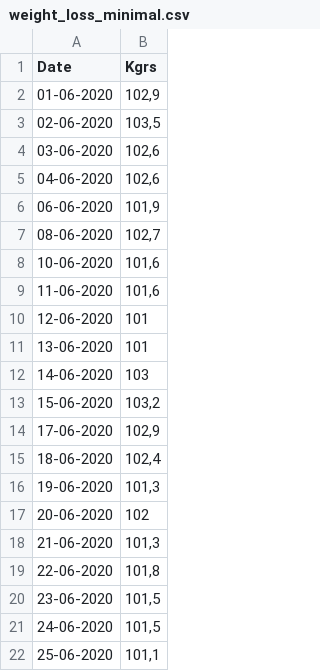
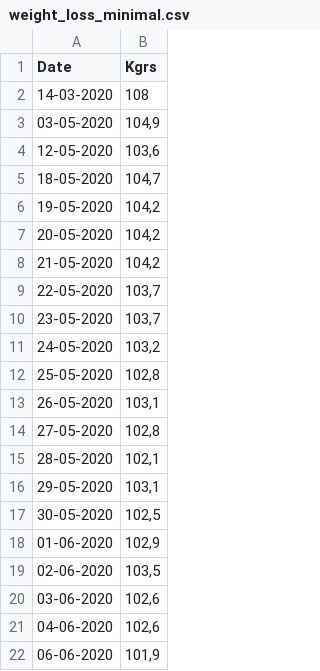
Before and after one commit to myapos/javascript_playground, a CSV file: data/weight_loss_minimal.csv, drawn as a sheet; only a part is shown; the shorter side is filled out with more unchanged rows; the diff names each change by its address in the sheet, - before the commit and + after, or states it on an @@ line.

Commit message:
basic approach of filling missing values

```diff
--- a/data/weight_loss_minimal.csv
+++ b/data/weight_loss_minimal.csv
+row 2: 14-03-2020 | 108
+row 3: 03-05-2020 | 104,9
+row 4: 12-05-2020 | 103,6
+row 5: 18-05-2020 | 104,7
+row 6: 19-05-2020 | 104,2
+row 7: 20-05-2020 | 104,2
+row 8: 21-05-2020 | 104,2
+row 9: 22-05-2020 | 103,7
+row 10: 23-05-2020 | 103,7
+row 11: 24-05-2020 | 103,2
+row 12: 25-05-2020 | 102,8
+row 13: 26-05-2020 | 103,1
+row 14: 27-05-2020 | 102,8
+row 15: 28-05-2020 | 102,1
+row 16: 29-05-2020 | 103,1
+row 17: 30-05-2020 | 102,5
```
Also changed, not shown: 1 other file.
